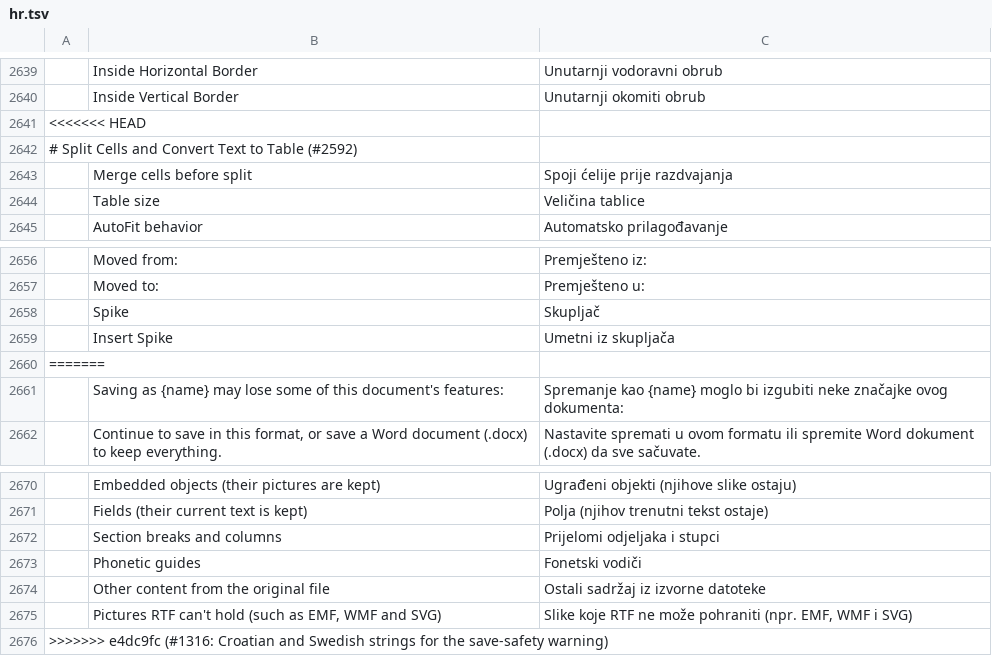
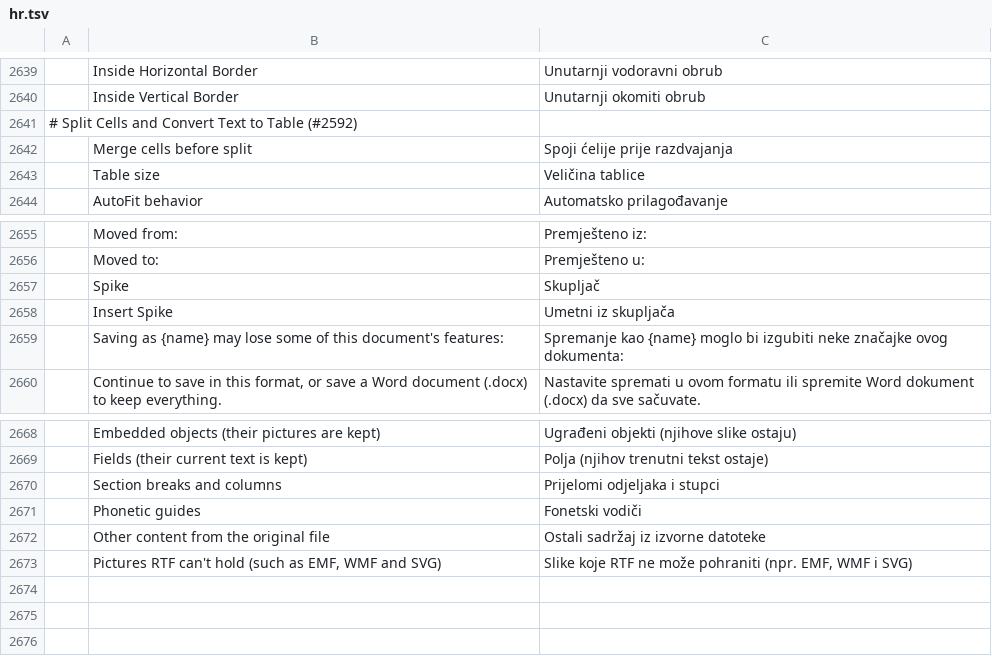
Before and after one commit to dkhlapov/wordcraft, a TSV file: crates/ui-egui/src/i18n/hr.tsv, drawn as a sheet; only a part is shown, gaps mark what is left out; the diff names each change by its address in the sheet, - before the commit and + after, or states it on an @@ line.

```diff
--- a/crates/ui-egui/src/i18n/hr.tsv
+++ b/crates/ui-egui/src/i18n/hr.tsv
-row 2641: <<<<<<< HEAD
-row 2660: =======
-row 2676: >>>>>>> e4dc9fc (#1316: Croatian and Swedish strings for the save-safety warning)
```
Also changed, not shown: crates/ui-egui/src/i18n/sv.tsv.
